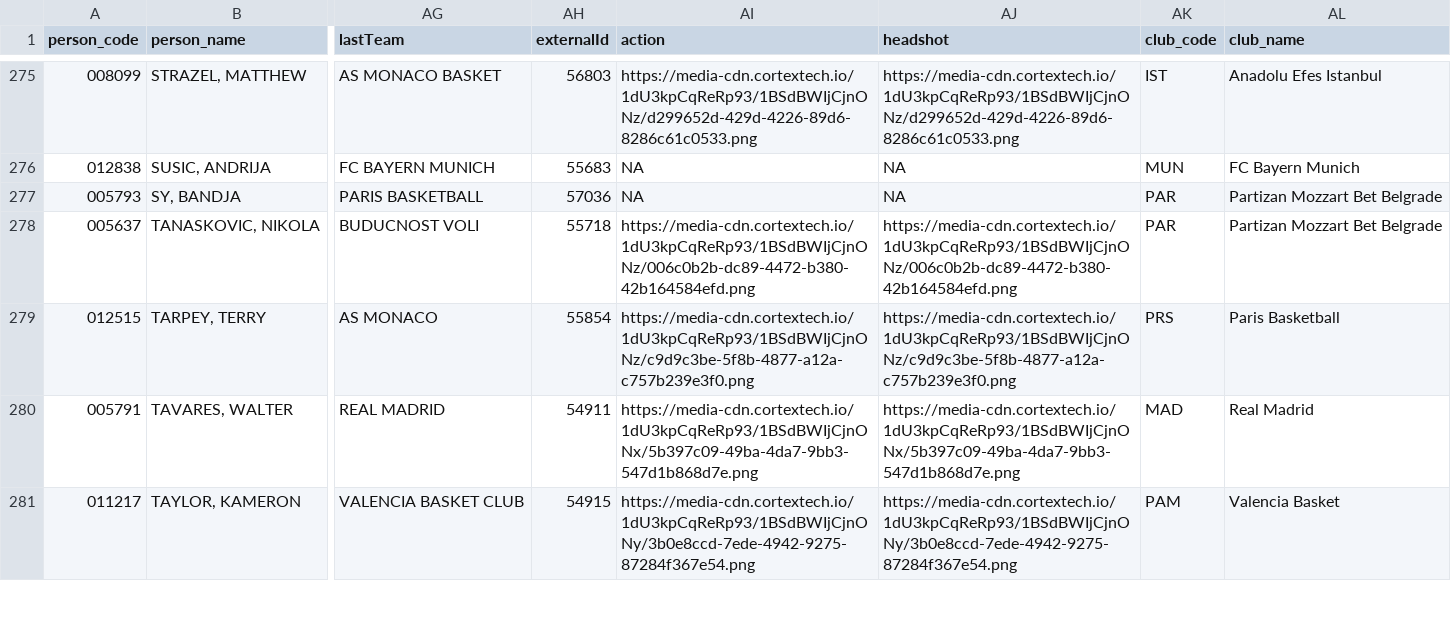
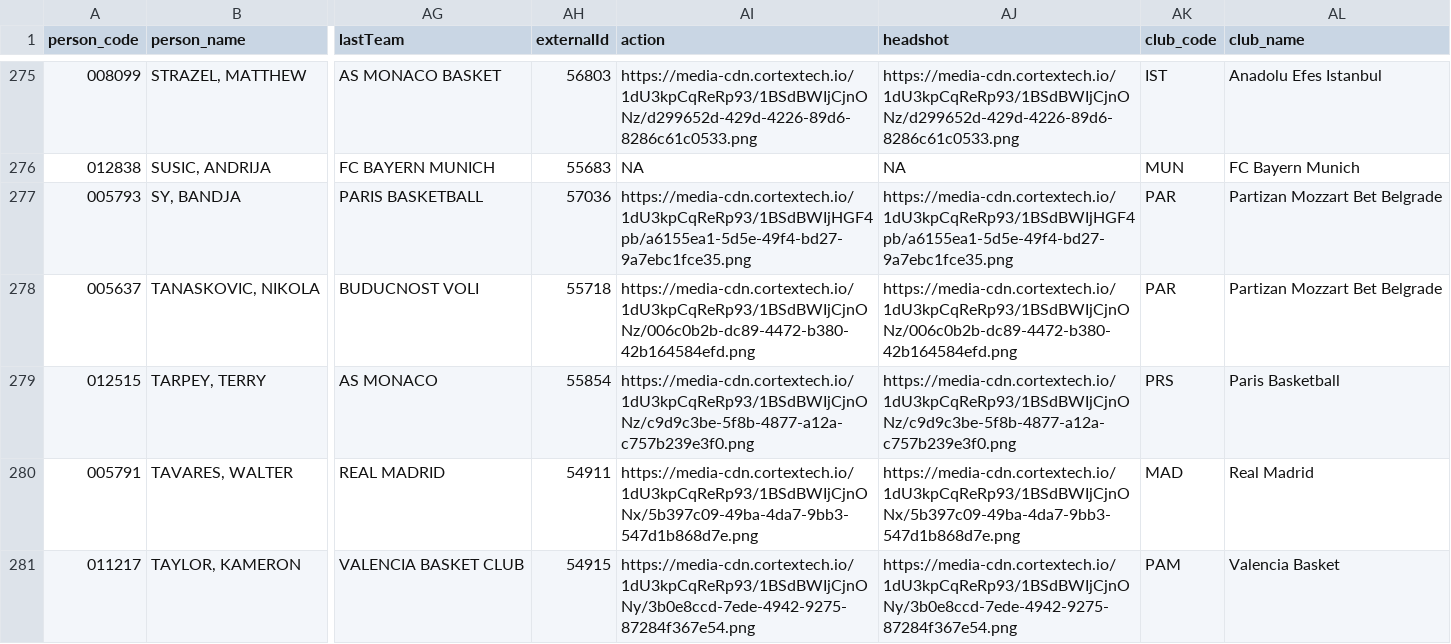
Before and after one commit to IvoVillanueva/EUROLIGAS, a CSV file: data/jugadores_euroleague_2026-27.csv, drawn as a sheet; only a part is shown, gaps mark what is left out; the diff names each change by its address in the sheet, - before the commit and + after, or states it on an @@ line.

```diff
--- a/data/jugadores_euroleague_2026-27.csv
+++ b/data/jugadores_euroleague_2026-27.csv
-AI277 (action): NA
+AI277 (action): https://media-cdn.cortextech.io/1dU3kpCqReRp93/1BSdBWIjHGF4pb/a6155ea1-5d5e-49f4-bd27-9a7ebc1fce35.png
-AJ277 (headshot): NA
+AJ277 (headshot): https://media-cdn.cortextech.io/1dU3kpCqReRp93/1BSdBWIjHGF4pb/a6155ea1-5d5e-49f4-bd27-9a7ebc1fce35.png
```
Also changed, not shown: data/eurocup_team_stats_advanced_2026-27.csv, data/eurocup_team_stats_opponentsAdvanced_2026-27.csv, 5 other files.
